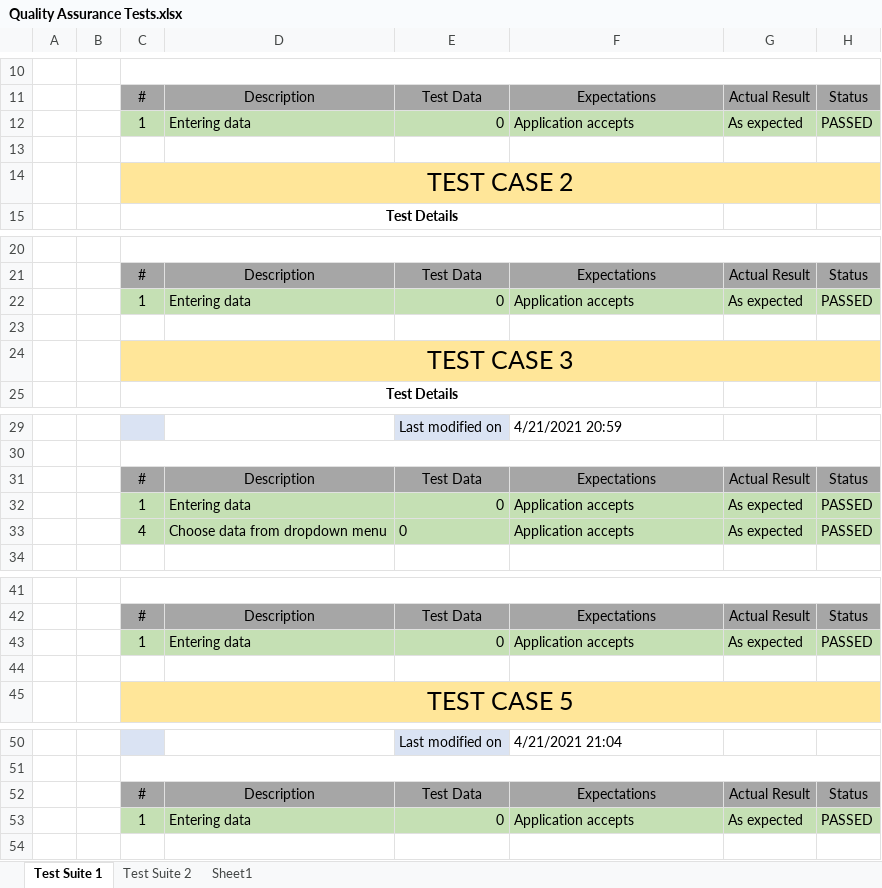
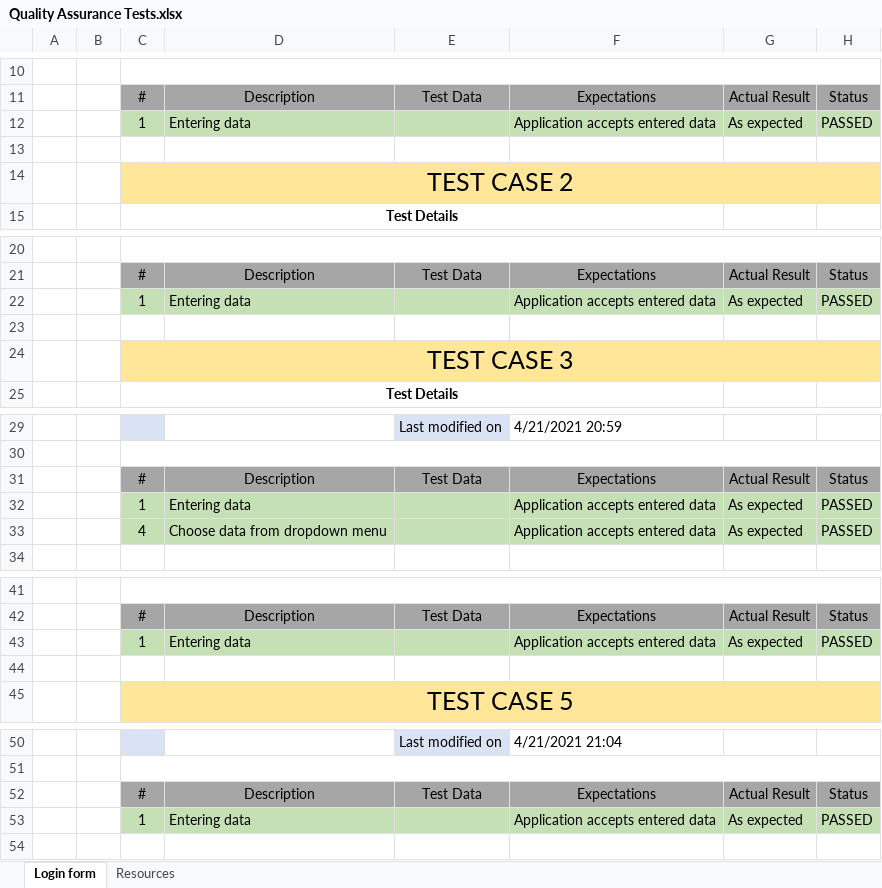
Before and after one commit to MKDimov19/Breeze, an Excel workbook: Documents/QA Documents/Quality Assurance Tests.xlsx, sheet Login form, drawn as a sheet; only a part is shown, gaps mark what is left out; values as stored, in another font and other column widths than the file's, no borders; the diff covers the shown part only; the diff names each change by its address in the sheet, - before the commit and + after, or states it on an @@ line.

```diff
--- a/Documents/QA Documents/Quality Assurance Tests.xlsx (sheet Login form)
+++ b/Documents/QA Documents/Quality Assurance Tests.xlsx (sheet Login form)
-sheet tab: Test Suite 1
+sheet tab: Login form
-sheet tab: Test Suite 2
+sheet tab: Resources
-sheet tab: Sheet1
-E12: 0
+E12: (empty)
-F12: Application accepts
+F12: Application accepts entered data
-E22: 0
+E22: (empty)
-F22: Application accepts
+F22: Application accepts entered data
-E32:E33: 0
+E32:E33: (empty)
-F32:F33: Application accepts
+F32:F33: Application accepts entered data
-E43: 0
+E43: (empty)
-F43: Application accepts
+F43: Application accepts entered data
-E53: 0
+E53: (empty)
-F53: Application accepts
+F53: Application accepts entered data
```
Also changed, not shown: 2 edited cells elsewhere in this sheet, sheet Resources, 1 other file.
